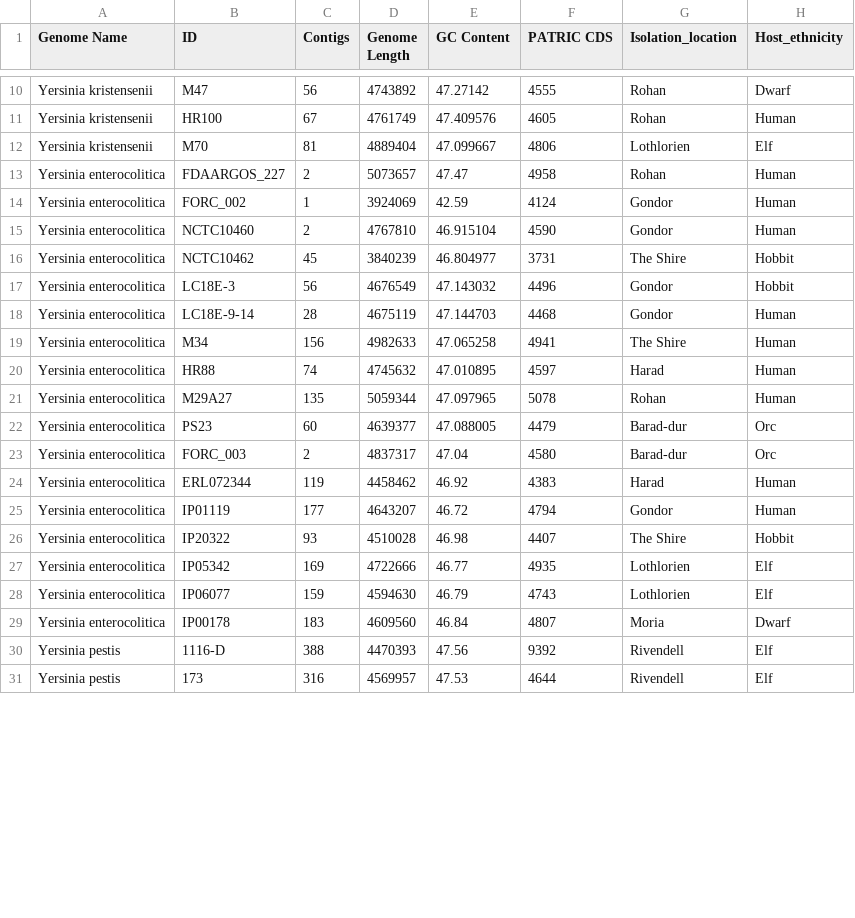
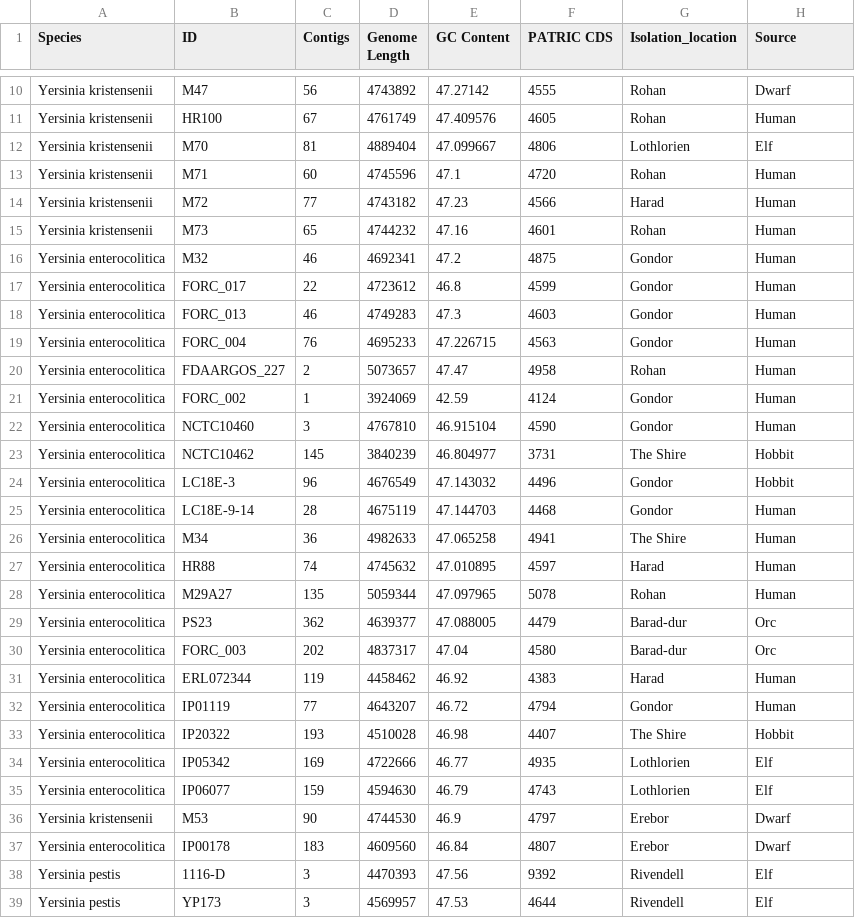
Before and after one commit to tiagonardi/R_intro_2022, a CSV file: patric_redux.csv, drawn as a sheet; only a part is shown, gaps mark what is left out; the diff covers the shown part only.

```diff
--- a/patric_redux.csv
+++ b/patric_redux.csv
@@ -1 +1 @@
-Genome Name,ID,Contigs,Genome Length,GC Content,PATRIC CDS,Isolation_location,Host_ethnicity
+Species,ID,Contigs,Genome Length,GC Content,PATRIC CDS,Isolation_location,Source
@@ -12,20 +12,28 @@ Yersinia kristensenii,HR100,67,4761749,47.409576,4605,Rohan,Human
 Yersinia kristensenii,M70,81,4889404,47.099667,4806,Lothlorien,Elf
+Yersinia kristensenii,M71,60,4745596,47.1,4720,Rohan,Human
+Yersinia kristensenii,M72,77,4743182,47.23,4566,Harad,Human
+Yersinia kristensenii,M73,65,4744232,47.16,4601,Rohan,Human
+Yersinia enterocolitica,M32,46,4692341,47.2,4875,Gondor,Human
+Yersinia enterocolitica,FORC_017,22,4723612,46.8,4599,Gondor,Human
+Yersinia enterocolitica,FORC_013,46,4749283,47.3,4603,Gondor,Human
+Yersinia enterocolitica,FORC_004,76,4695233,47.226715,4563,Gondor,Human
 Yersinia enterocolitica,FDAARGOS_227,2,5073657,47.47,4958,Rohan,Human
 Yersinia enterocolitica,FORC_002,1,3924069,42.59,4124,Gondor,Human
-Yersinia enterocolitica,NCTC10460,2,4767810,46.915104,4590,Gondor,Human
-Yersinia enterocolitica,NCTC10462,45,3840239,46.804977,3731,The Shire,Hobbit
-Yersinia enterocolitica,LC18E-3,56,4676549,47.143032,4496,Gondor,Hobbit
+Yersinia enterocolitica,NCTC10460,3,4767810,46.915104,4590,Gondor,Human
+Yersinia enterocolitica,NCTC10462,145,3840239,46.804977,3731,The Shire,Hobbit
+Yersinia enterocolitica,LC18E-3,96,4676549,47.143032,4496,Gondor,Hobbit
 Yersinia enterocolitica,LC18E-9-14,28,4675119,47.144703,4468,Gondor,Human
-Yersinia enterocolitica,M34,156,4982633,47.065258,4941,The Shire,Human
+Yersinia enterocolitica,M34,36,4982633,47.065258,4941,The Shire,Human
 Yersinia enterocolitica,HR88,74,4745632,47.010895,4597,Harad,Human
 Yersinia enterocolitica,M29A27,135,5059344,47.097965,5078,Rohan,Human
-Yersinia enterocolitica,PS23,60,4639377,47.088005,4479,Barad-dur,Orc
-Yersinia enterocolitica,FORC_003,2,4837317,47.04,4580,Barad-dur,Orc
+Yersinia enterocolitica,PS23,362,4639377,47.088005,4479,Barad-dur,Orc
+Yersinia enterocolitica,FORC_003,202,4837317,47.04,4580,Barad-dur,Orc
 Yersinia enterocolitica,ERL072344,119,4458462,46.92,4383,Harad,Human
-Yersinia enterocolitica,IP01119,177,4643207,46.72,4794,Gondor,Human
-Yersinia enterocolitica,IP20322,93,4510028,46.98,4407,The Shire,Hobbit
+Yersinia enterocolitica,IP01119,77,4643207,46.72,4794,Gondor,Human
+Yersinia enterocolitica,IP20322,193,4510028,46.98,4407,The Shire,Hobbit
 Yersinia enterocolitica,IP05342,169,4722666,46.77,4935,Lothlorien,Elf
 Yersinia enterocolitica,IP06077,159,4594630,46.79,4743,Lothlorien,Elf
-Yersinia enterocolitica,IP00178,183,4609560,46.84,4807,Moria,Dwarf
-Yersinia pestis,1116-D,388,4470393,47.56,9392,Rivendell,Elf
-Yersinia pestis,173,316,4569957,47.53,4644,Rivendell,Elf
+Yersinia kristensenii,M53,90,4744530,46.9,4797,Erebor,Dwarf
+Yersinia enterocolitica,IP00178,183,4609560,46.84,4807,Erebor,Dwarf
+Yersinia pestis,1116-D,3,4470393,47.56,9392,Rivendell,Elf
+Yersinia pestis,YP173,3,4569957,47.53,4644,Rivendell,Elf
```
Also changed, not shown: 6 added rows and 20 edited cells elsewhere in this file, 7 other files.
